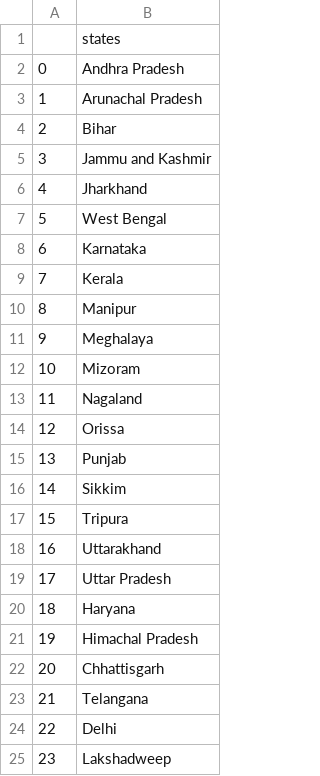
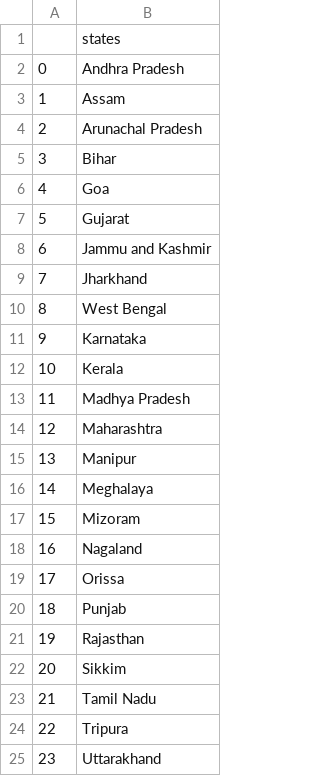
Before and after one commit to orvil1026/100DaysOfCode, a CSV file: Day 27/India-States-Guessing-game/states_to_learn.csv, drawn as a sheet; only a part is shown; the shorter side is filled out with more unchanged rows; addresses are those after the commit; the diff names each change by its address in the sheet, - before the commit and + after, or states it on an @@ line.

```diff
--- a/Day 27/India-States-Guessing-game/states_to_learn.csv
+++ b/Day 27/India-States-Guessing-game/states_to_learn.csv
+row 3: 1 | Assam
@@ column A renumbered from row 4 down @@
+row 6: 4 | Goa
+row 7: 5 | Gujarat
+row 13: 11 | Madhya Pradesh
+row 14: 12 | Maharashtra
+row 21: 19 | Rajasthan
+row 23: 21 | Tamil Nadu
```
Also changed, not shown: 2 other files.
